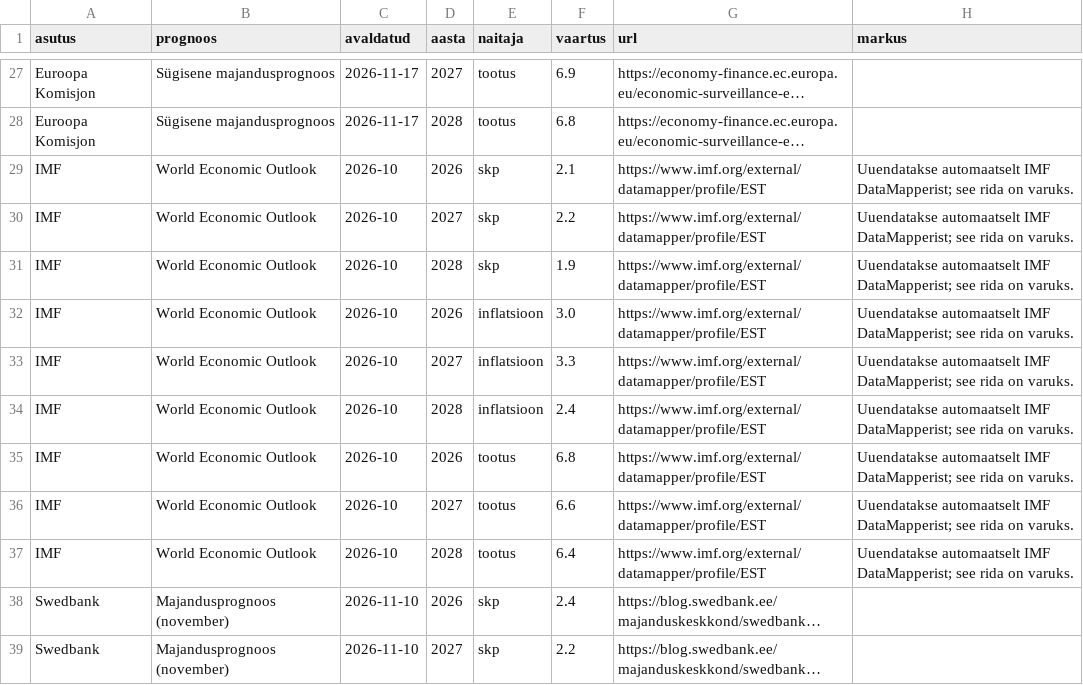
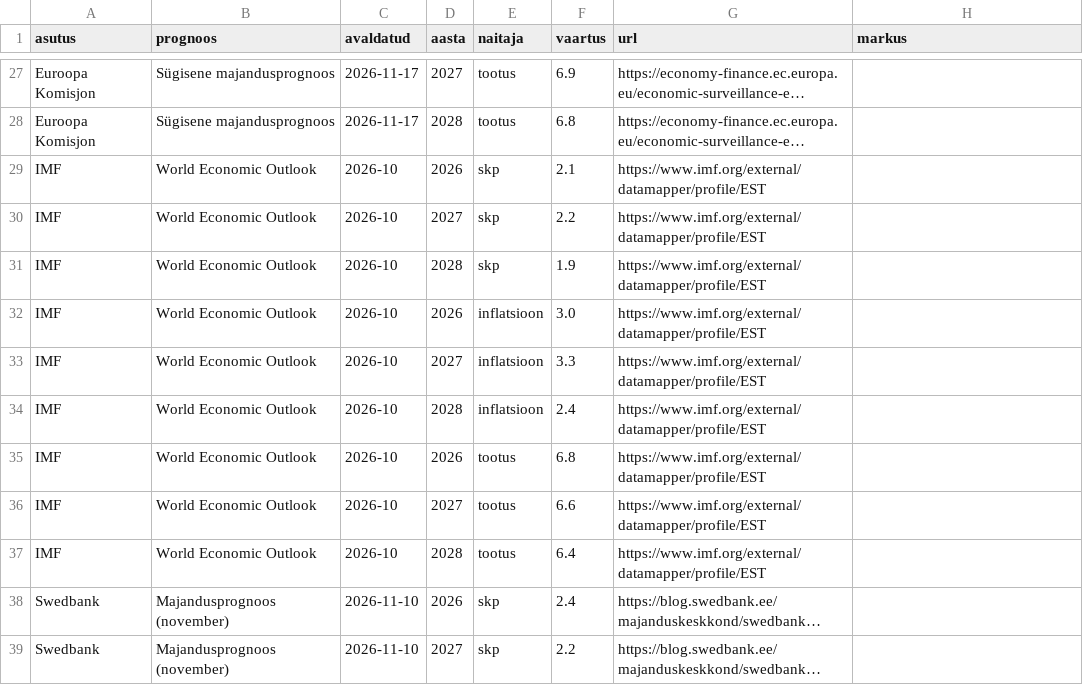
Before and after one commit to karel150/MKMgraafikud, a CSV file: andmed/prognoosid.csv, drawn as a sheet; only a part is shown, gaps mark what is left out; long unchanged cells end in …; the diff names each change by its address in the sheet, - before the commit and + after, or states it on an @@ line.

```diff
--- a/andmed/prognoosid.csv
+++ b/andmed/prognoosid.csv
-H29:H37 (markus): Uuendatakse automaatselt IMF DataMapperist; see rida on varuks.
+H29:H37 (markus): (empty)
```
Also changed, not shown: 7 other files.
